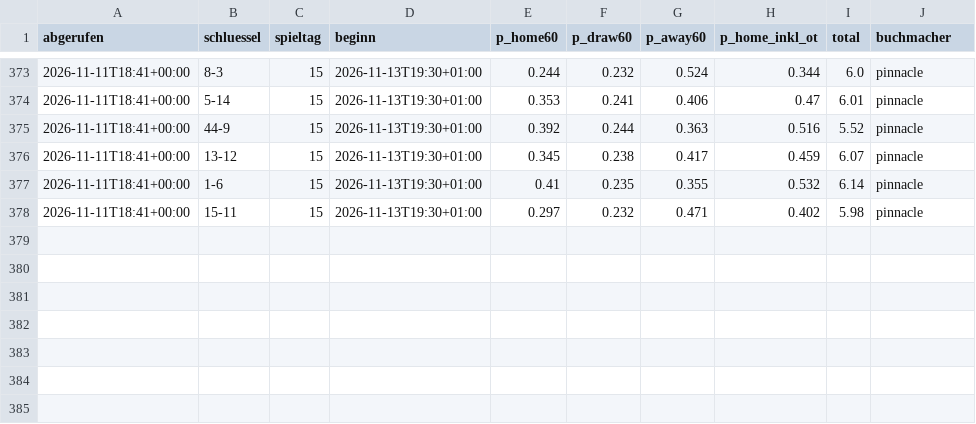
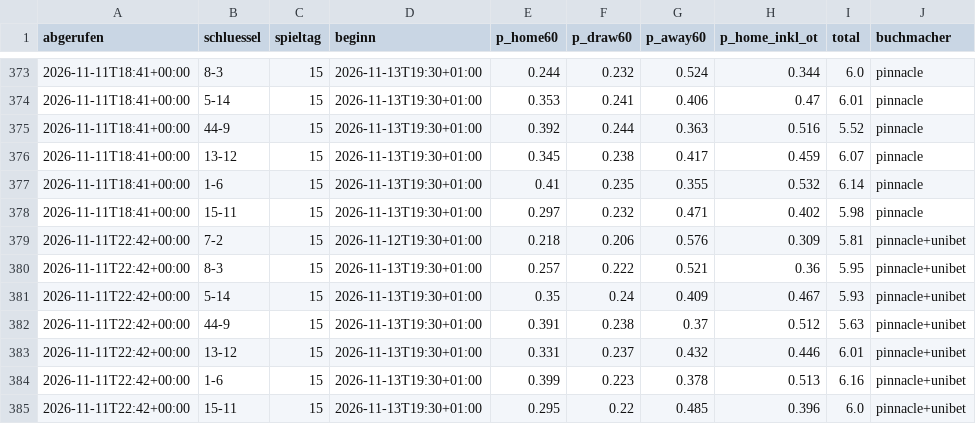
Before and after one commit to machi239/del-fantasy, a CSV file: data/quoten_verlauf.csv, drawn as a sheet; only a part is shown, gaps mark what is left out.

```diff
--- a/data/quoten_verlauf.csv
+++ b/data/quoten_verlauf.csv
@@ -378 +378,8 @@ abgerufen,schluessel,spieltag,beginn,p_home60,p_draw60,p_away60,p_home_inkl_ot,t
 2026-11-11T18:41+00:00,15-11,15,2026-11-13T19:30+01:00,0.297,0.232,0.471,0.402,5.98,pinnacle
+2026-11-11T22:42+00:00,7-2,15,2026-11-12T19:30+01:00,0.218,0.206,0.576,0.309,5.81,pinnacle+unibet
+2026-11-11T22:42+00:00,8-3,15,2026-11-13T19:30+01:00,0.257,0.222,0.521,0.36,5.95,pinnacle+unibet
+2026-11-11T22:42+00:00,5-14,15,2026-11-13T19:30+01:00,0.35,0.24,0.409,0.467,5.93,pinnacle+unibet
+2026-11-11T22:42+00:00,44-9,15,2026-11-13T19:30+01:00,0.391,0.238,0.37,0.512,5.63,pinnacle+unibet
+2026-11-11T22:42+00:00,13-12,15,2026-11-13T19:30+01:00,0.331,0.237,0.432,0.446,6.01,pinnacle+unibet
+2026-11-11T22:42+00:00,1-6,15,2026-11-13T19:30+01:00,0.399,0.223,0.378,0.513,6.16,pinnacle+unibet
+2026-11-11T22:42+00:00,15-11,15,2026-11-13T19:30+01:00,0.295,0.22,0.485,0.396,6.0,pinnacle+unibet
```
Also changed, not shown: 1 other file.
